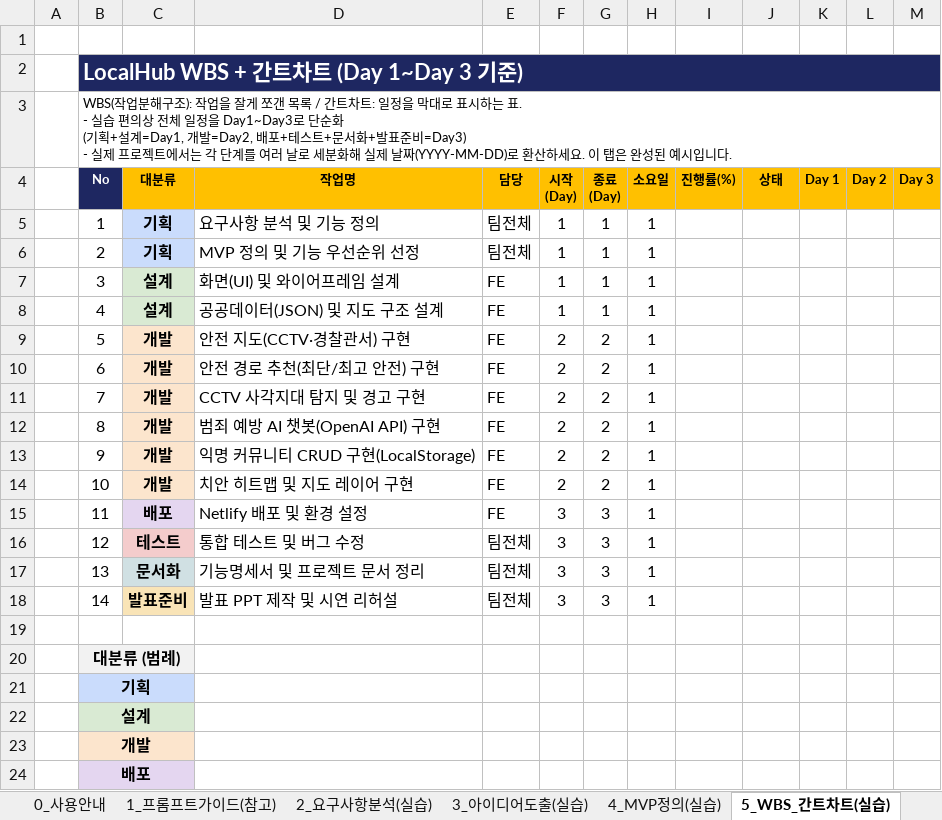
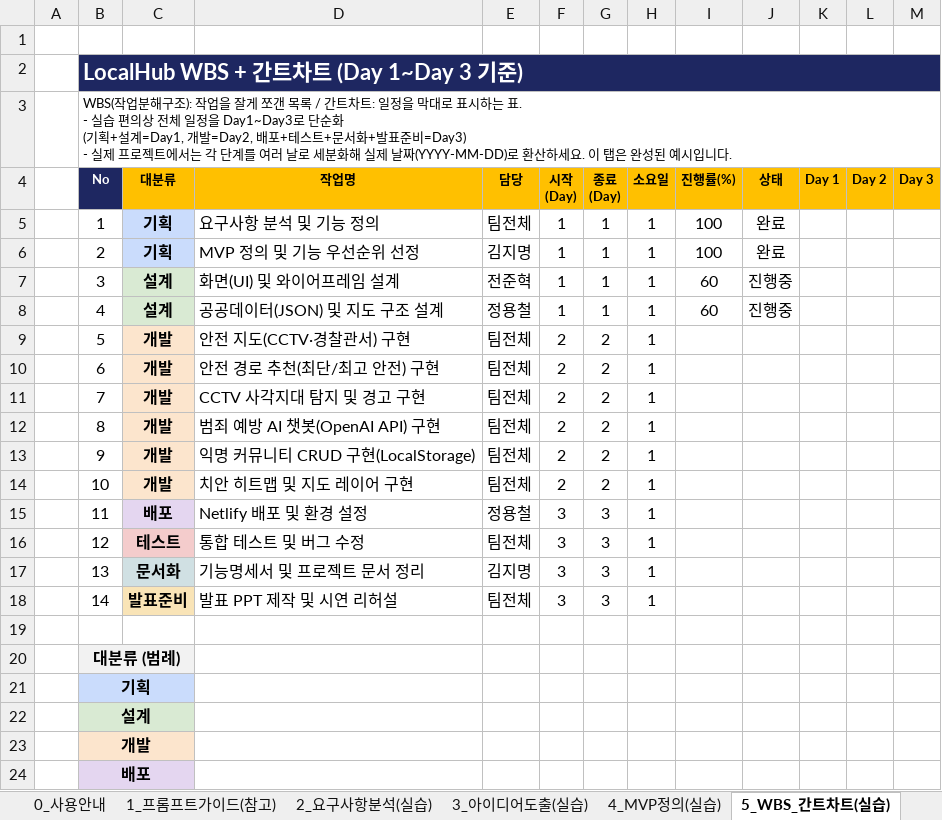
Before and after one commit to windycar/Ssafy_We_Are, an Excel workbook: 04_3일차_팀프로젝트_실습기획서_템플렛.xlsx, sheet 5_WBS_간트차트(실습), drawn as a sheet; only a part is shown; values as stored, in another font and other column widths than the file's, no borders; conditional formats not drawn; the diff names each change by its address in the sheet, - before the commit and + after, or states it on an @@ line.

Commit message:
간트차트 수정

```diff
--- a/04_3일차_팀프로젝트_실습기획서_템플렛.xlsx (sheet 5_WBS_간트차트(실습))
+++ b/04_3일차_팀프로젝트_실습기획서_템플렛.xlsx (sheet 5_WBS_간트차트(실습))
-I5:I6 (진행률(%)): (empty)
+I5:I6 (진행률(%)): 100
-J5:J6 (상태): (empty)
+J5:J6 (상태): 완료
-E6 (담당): 팀전체
+E6 (담당): 김지명
-E7 (담당): FE
+E7 (담당): 전준혁
-I7:I8 (진행률(%)): (empty)
+I7:I8 (진행률(%)): 60
-J7:J8 (상태): (empty)
+J7:J8 (상태): 진행중
-E8 (담당): FE
+E8 (담당): 정용철
-E9:E14 (담당): FE
+E9:E14 (담당): 팀전체
-E15 (담당): FE
+E15 (담당): 정용철
-E17 (담당): 팀전체
+E17 (담당): 김지명
```
